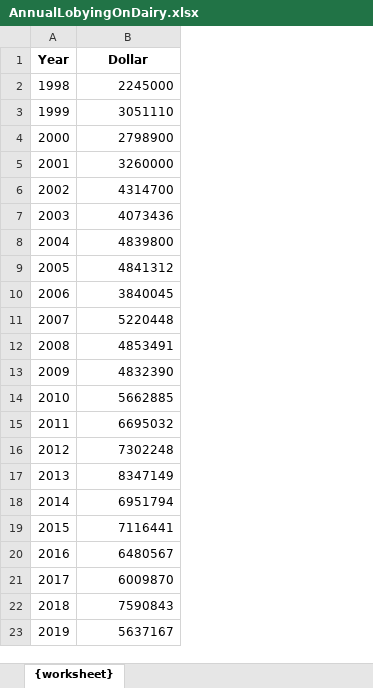
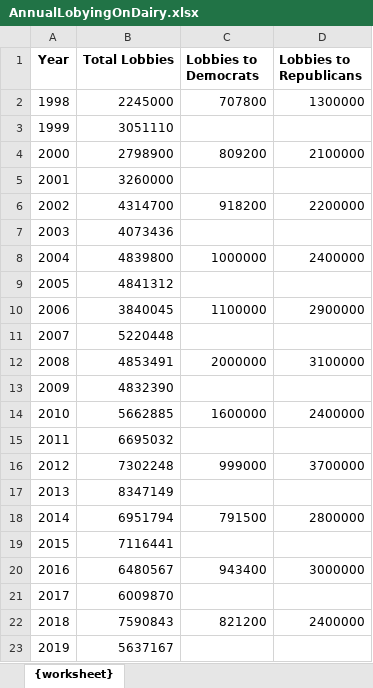
Before and after one commit to laniepreston/Data-Wrangling-Final-Project, an Excel workbook: AnnualLobyingOnDairy.xlsx, sheet {worksheet}, drawn as a sheet; values as stored, in another font and other column widths than the file's, no borders; the diff names each change by its address in the sheet, - before the commit and + after, or states it on an @@ line.

```diff
--- a/AnnualLobyingOnDairy.xlsx (sheet {worksheet})
+++ b/AnnualLobyingOnDairy.xlsx (sheet {worksheet})
+column C (Lobbies to Democrats), rows 2-22: 707800 |  | 809200 |  | 918200 |  | 1000000 |  | 1100000 |  | 2000000 |  | 1600000 |  | 999000 |  | 791500 |  | 943400 |  | 821200
+column D (Lobbies to Republicans), rows 2-22: 1300000 |  | 2100000 |  | 2200000 |  | 2400000 |  | 2900000 |  | 3100000 |  | 2400000 |  | 3700000 |  | 2800000 |  | 3000000 |  | 2400000
-B1: Dollar
+B1: Total Lobbies
```
Also changed, not shown: 1 other file.
